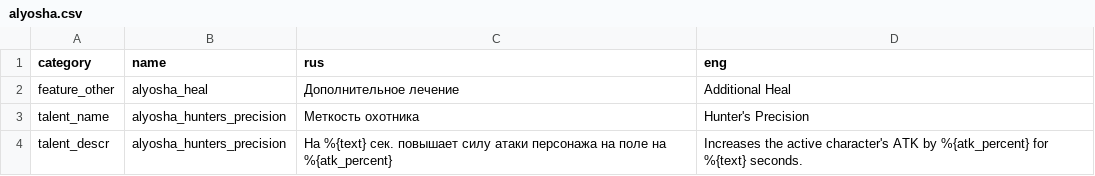
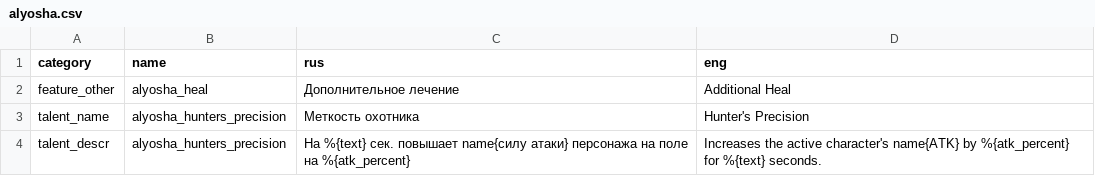
Before and after one commit to EugenPolyakov/genshin_calc, a CSV file: data/strings/7.0/alyosha.csv, drawn as a sheet.

```diff
--- a/data/strings/7.0/alyosha.csv
+++ b/data/strings/7.0/alyosha.csv
@@ -3,2 +3,2 @@ feature_other;alyosha_heal;Дополнительное лечение;Additiona
 talent_name;alyosha_hunters_precision;Меткость охотника;Hunter's Precision
-talent_descr;alyosha_hunters_precision;На %{text} сек. повышает силу атаки персонажа на поле на %{atk_percent};Increases the active character's ATK by %{atk_percent} for %{text} seconds.
+talent_descr;alyosha_hunters_precision;На %{text} сек. повышает name{силу атаки} персонажа на поле на %{atk_percent};Increases the active character's name{ATK} by %{atk_percent} for %{text} seconds.
```
Also changed, not shown: data/strings/generated/artifact_set_bonuses.csv, data/strings/generated/char/alyosha.csv, 14 other files.
